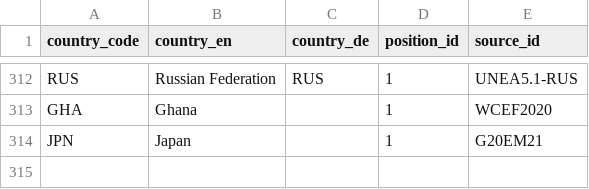
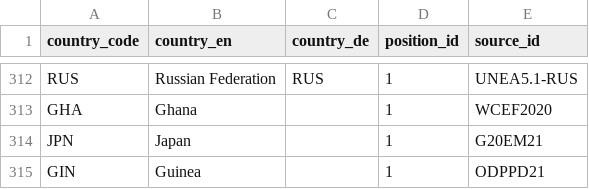
Before and after one commit to WWF-Deutschland/plastic-navigator, a CSV file: data/layers/policy/country-positions.csv, drawn as a sheet; only a part is shown, gaps mark what is left out.

Commit message:
Adding Guinea's Declaration endorsement

```diff
--- a/data/layers/policy/country-positions.csv
+++ b/data/layers/policy/country-positions.csv
@@ -314 +314,2 @@ GHA,Ghana,,1,WCEF2020
 JPN,Japan,,1,G20EM21
+GIN,Guinea,,1,ODPPD21
```
